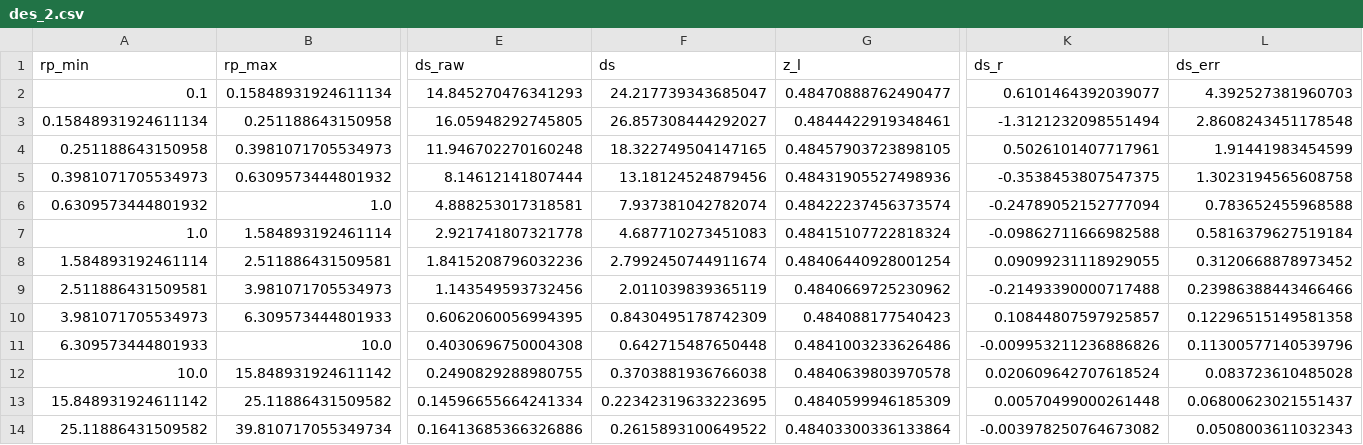
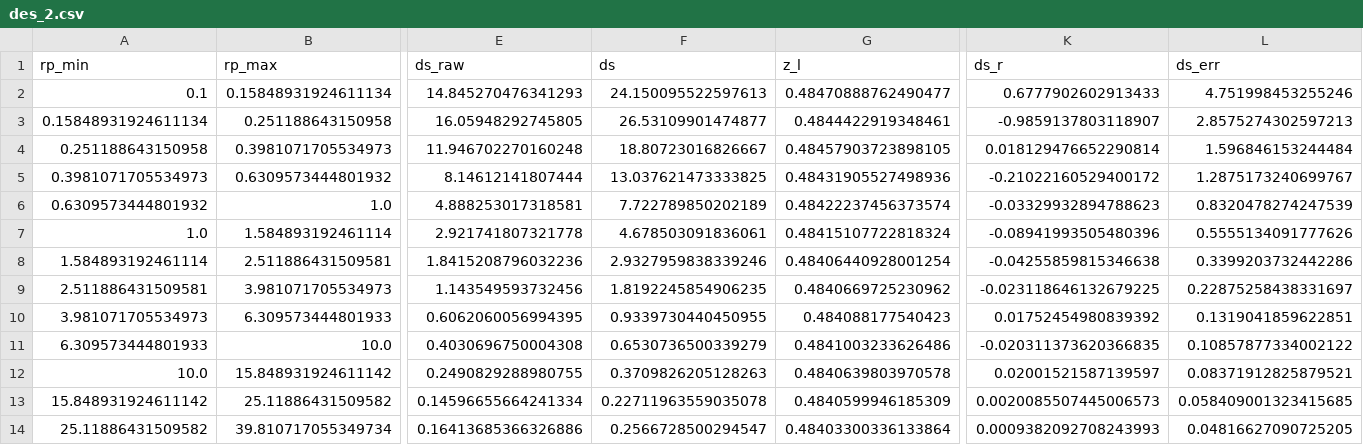
Before and after one commit to johannesulf/dsigma, a CSV file: tutorial/des_2.csv, drawn as a sheet; only a part is shown, gaps mark what is left out; the diff names each change by its address in the sheet, - before the commit and + after, or states it on an @@ line.

```diff
--- a/tutorial/des_2.csv
+++ b/tutorial/des_2.csv
-F2 (ds): 24.217739343685047
+F2 (ds): 24.150095522597613
-K2 (ds_r): 0.6101464392039077
+K2 (ds_r): 0.6777902602913433
-L2 (ds_err): 4.392527381960703
+L2 (ds_err): 4.751998453255246
-F3 (ds): 26.857308444292027
+F3 (ds): 26.53109901474877
-K3 (ds_r): -1.3121232098551494
+K3 (ds_r): -0.9859137803118907
-L3 (ds_err): 2.8608243451178548
+L3 (ds_err): 2.8575274302597213
-F4 (ds): 18.322749504147165
+F4 (ds): 18.80723016826667
-K4 (ds_r): 0.5026101407717961
+K4 (ds_r): 0.018129476652290814
-L4 (ds_err): 1.91441983454599
+L4 (ds_err): 1.596846153244484
-F5 (ds): 13.18124524879456
+F5 (ds): 13.037621473333825
-K5 (ds_r): -0.3538453807547375
+K5 (ds_r): -0.21022160529400172
-L5 (ds_err): 1.3023194565608758
+L5 (ds_err): 1.2875173240699767
-F6 (ds): 7.937381042782074
+F6 (ds): 7.722789850202189
-K6 (ds_r): -0.24789052152777094
+K6 (ds_r): -0.03329932894788623
-L6 (ds_err): 0.783652455968588
+L6 (ds_err): 0.8320478274247539
-F7 (ds): 4.687710273451083
+F7 (ds): 4.678503091836061
-K7 (ds_r): -0.09862711666982588
+K7 (ds_r): -0.08941993505480396
-L7 (ds_err): 0.5816379627519184
+L7 (ds_err): 0.5555134091777626
-F8 (ds): 2.7992450744911674
+F8 (ds): 2.9327959838339246
-K8 (ds_r): 0.09099231118929055
+K8 (ds_r): -0.04255859815346638
-L8 (ds_err): 0.3120668878973452
+L8 (ds_err): 0.3399203732442286
-F9 (ds): 2.011039839365119
+F9 (ds): 1.8192245854906235
-K9 (ds_r): -0.21493390000717488
+K9 (ds_r): -0.023118646132679225
-L9 (ds_err): 0.23986388443466466
+L9 (ds_err): 0.22875258438331697
-F10 (ds): 0.8430495178742309
+F10 (ds): 0.9339730440450955
-K10 (ds_r): 0.10844807597925857
+K10 (ds_r): 0.01752454980839392
-L10 (ds_err): 0.12296515149581358
+L10 (ds_err): 0.1319041859622851
-F11 (ds): 0.642715487650448
+F11 (ds): 0.6530736500339279
-K11 (ds_r): -0.009953211236886826
+K11 (ds_r): -0.020311373620366835
-L11 (ds_err): 0.11300577140539796
+L11 (ds_err): 0.10857877334002122
-F12 (ds): 0.3703881936766038
+F12 (ds): 0.3709826205128263
-K12 (ds_r): 0.020609642707618524
+K12 (ds_r): 0.02001521587139597
-L12 (ds_err): 0.083723610485028
+L12 (ds_err): 0.08371912825879521
-F13 (ds): 0.22342319633223695
+F13 (ds): 0.22711963559035078
-K13 (ds_r): 0.00570499000261448
+K13 (ds_r): 0.0020085507445006573
-L13 (ds_err): 0.06800623021551437
+L13 (ds_err): 0.058409001323415685
-F14 (ds): 0.2615893100649522
+F14 (ds): 0.2566728500294547
-K14 (ds_r): -0.003978250764673082
+K14 (ds_r): 0.0009382092708243993
-L14 (ds_err): 0.0508003611032343
+L14 (ds_err): 0.04816627090725205
```
Also changed, not shown: tutorial/decade_0.csv, tutorial/decade_1.csv, 19 other files.
